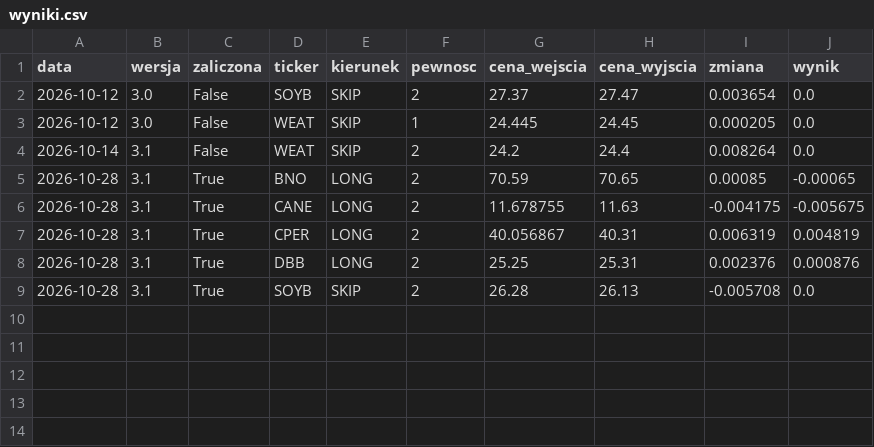
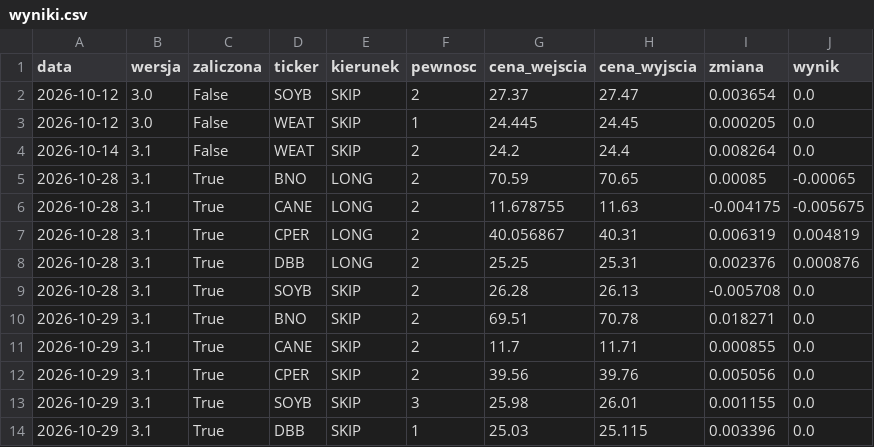
Before and after one commit to MegiddoFlame1987/od0doM, a CSV file: data_v3/wyniki.csv, drawn as a sheet; the diff names each change by its address in the sheet, - before the commit and + after, or states it on an @@ line.

```diff
--- a/data_v3/wyniki.csv
+++ b/data_v3/wyniki.csv
+row 10: 2026-10-29 | 3.1 | True | BNO | SKIP | 2 | 69.51 | 70.78 | 0.018271 | 0.0
+row 11: 2026-10-29 | 3.1 | True | CANE | SKIP | 2 | 11.7 | 11.71 | 0.000855 | 0.0
+row 12: 2026-10-29 | 3.1 | True | CPER | SKIP | 2 | 39.56 | 39.76 | 0.005056 | 0.0
+row 13: 2026-10-29 | 3.1 | True | SOYB | SKIP | 3 | 25.98 | 26.01 | 0.001155 | 0.0
+row 14: 2026-10-29 | 3.1 | True | DBB | SKIP | 1 | 25.03 | 25.115 | 0.003396 | 0.0
```
Also changed, not shown: 1 other file.
